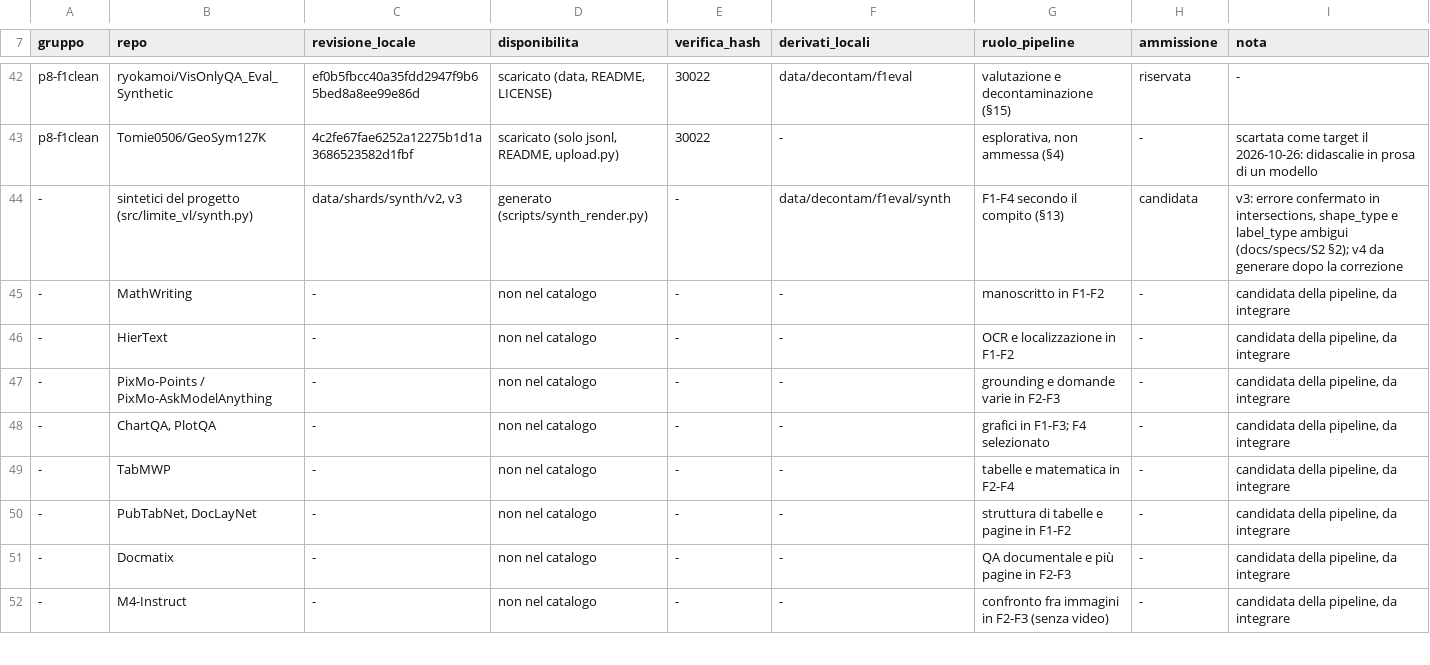
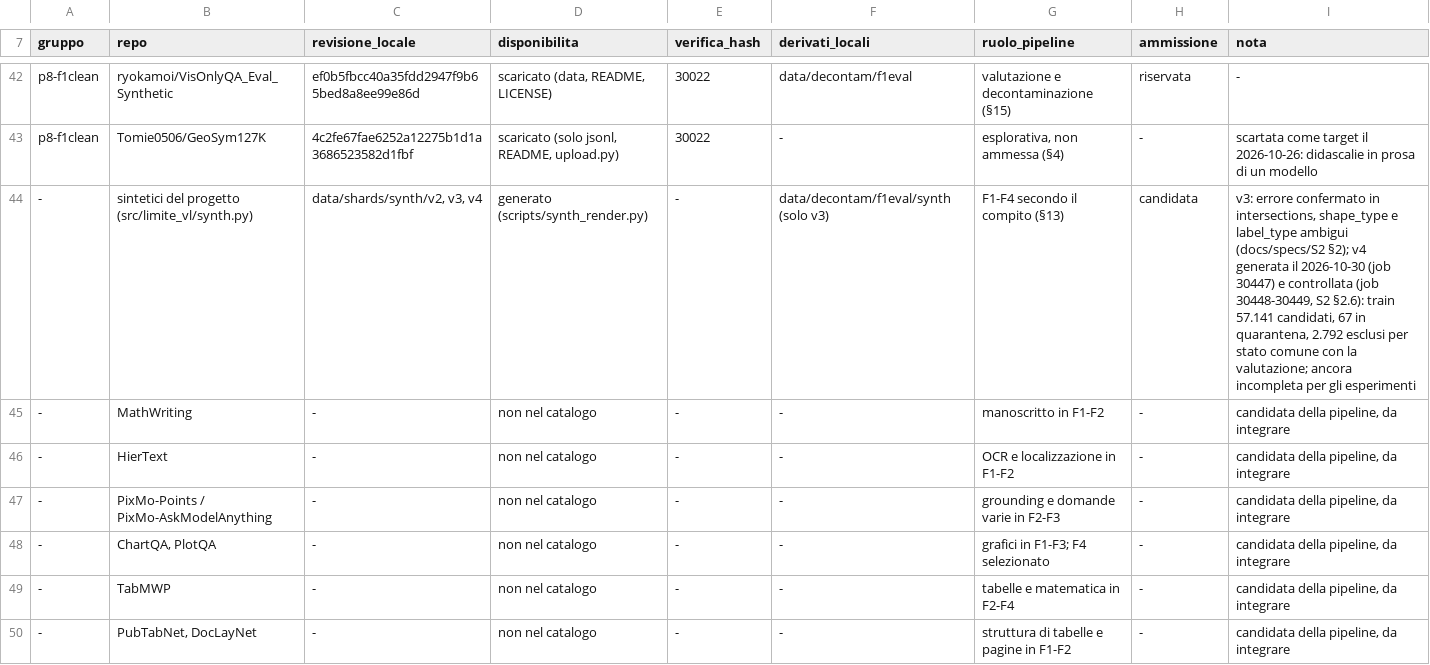
Before and after one commit to akira-n-28/vision_limite, a TSV file: downloads/catalog_status.tsv, drawn as a sheet; only a part is shown, gaps mark what is left out; the shorter side is filled out with more unchanged rows.

```diff
--- a/downloads/catalog_status.tsv
+++ b/downloads/catalog_status.tsv
@@ -43,3 +43,3 @@ p8-f1clean	ryokamoi/VisOnlyQA_Eval_Synthetic	ef0b5fbcc40a35fdd2947f9b65bed8a8ee9
 p8-f1clean	Tomie0506/GeoSym127K	4c2fe67fae6252a12275b1d1a3686523582d1fbf	scaricato (solo jsonl, README, upload.py)	30022	-	esplorativa, non ammessa (§4)	-	scartata come target il 2026-10-26: didascalie in prosa di un modello
--	sintetici del progetto (src/limite_vl/synth.py)	data/shards/synth/v2, v3	generato (scripts/synth_render.py)	-	data/decontam/f1eval/synth	F1-F4 secondo il compito (§13)	candidata	v3: errore confermato in intersections, shape_type e label_type ambigui (docs/specs/S2 §2); v4 da generare dopo la correzione
+-	sintetici del progetto (src/limite_vl/synth.py)	data/shards/synth/v2, v3, v4	generato (scripts/synth_render.py)	-	data/decontam/f1eval/synth (solo v3)	F1-F4 secondo il compito (§13)	candidata	v3: errore confermato in intersections, shape_type e label_type ambigui (docs/specs/S2 §2); v4 generata il 2026-10-30 (job 30447) e controllata (job 30448-30449, S2 §2.6): train 57.141 candidati, 67 in quarantena, 2.792 esclusi per stato comune con la valutazione; ancora incompleta per gli esperimenti
 -	MathWriting	-	non nel catalogo	-	-	manoscritto in F1-F2	-	candidata della pipeline, da integrare
```
Also changed, not shown: docs/ARTIFACT_INVENTORY.tsv, docs/REPOSITORY_INDEX.tsv, 6 other files.
